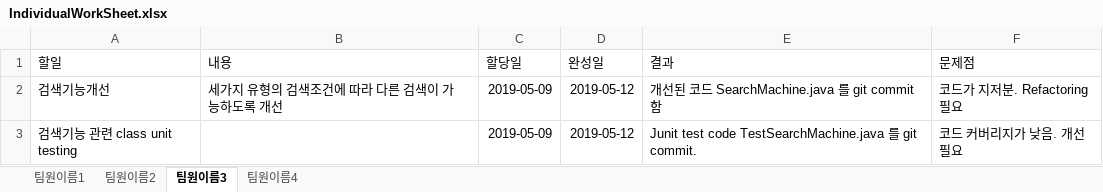
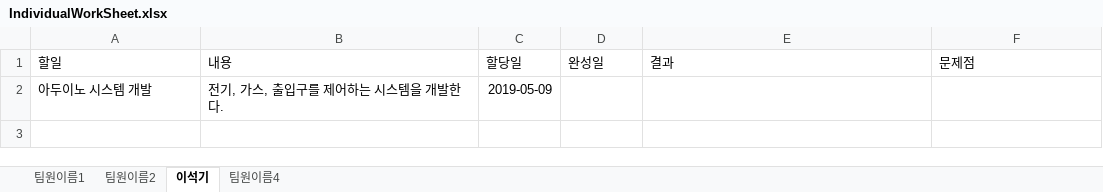
Before and after one commit to WongyuLee/KNU_SoftwareEngineering_2Team, an Excel workbook: IndividualWorkSheet.xlsx, sheet 이석기, drawn as a sheet; values as stored, in another font and other column widths than the file's, no borders; table styles not drawn; removed rows and columns are numbered as before the commit, all else as after; the diff names each change by its address in the sheet, - before the commit and + after, or states it on an @@ line.

Commit message:
내용 추가
개인 업무 추가

```diff
--- a/IndividualWorkSheet.xlsx (sheet 이석기)
+++ b/IndividualWorkSheet.xlsx (sheet 이석기)
-sheet tab: 팀원이름3
+sheet tab: 이석기
-row 2: 검색기능개선 | 세가지 유형의 검색조건에 따라 다른 검색이 가능하도록 개선 | 2019-05-09 | 2019-05-12 | 개선된 코드 SearchMachine.java 를 git commit 함 | 코드가 지저분. Refactoring 필요
-row 3: 검색기능 관련 class unit testing |  | 2019-05-09 | 2019-05-12 | Junit test code TestSearchMachine.java 를 git commit. | 코드 커버리지가 낮음. 개선필요
+row 2: 아두이노 시스템 개발 | 전기, 가스, 출입구를 제어하는 시스템을 개발한다. | 2019-05-09
```
